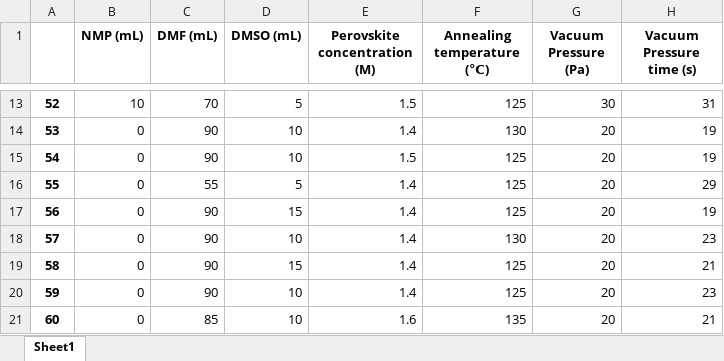
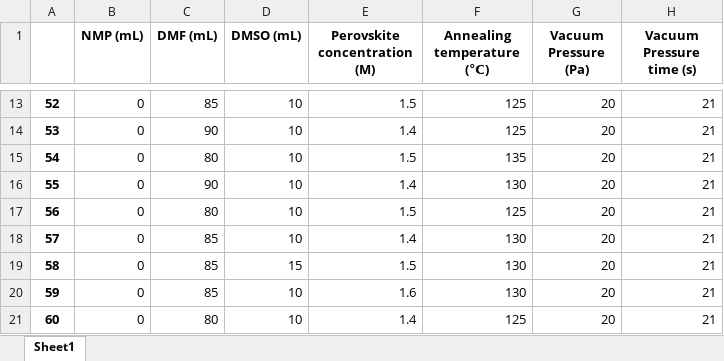
Before and after one commit to Boxue2023/Perovskite, an Excel workbook: suggested_experiments/experiments_batch2.xlsx, sheet Sheet1, drawn as a sheet; only a part is shown, gaps mark what is left out; values as stored, in another font and other column widths than the file's, no borders; the diff covers the shown part only; the diff names each change by its address in the sheet, - before the commit and + after, or states it on an @@ line.

```diff
--- a/suggested_experiments/experiments_batch2.xlsx (sheet Sheet1)
+++ b/suggested_experiments/experiments_batch2.xlsx (sheet Sheet1)
-B13 (NMP (mL)): 10
+B13 (NMP (mL)): 0
-C13 (DMF (mL)): 70
+C13 (DMF (mL)): 85
-D13 (DMSO (mL)): 5
+D13 (DMSO (mL)): 10
-G13 (Vacuum Pressure (Pa)): 30
+G13 (Vacuum Pressure (Pa)): 20
-H13 (Vacuum Pressure time (s)): 31
+H13 (Vacuum Pressure time (s)): 21
-F14 (Annealing temperature (℃)): 130
+F14 (Annealing temperature (℃)): 125
-H14:H15 (Vacuum Pressure time (s)): 19
+H14:H15 (Vacuum Pressure time (s)): 21
-C15 (DMF (mL)): 90
+C15 (DMF (mL)): 80
-F15 (Annealing temperature (℃)): 125
+F15 (Annealing temperature (℃)): 135
-C16 (DMF (mL)): 55
+C16 (DMF (mL)): 90
-D16 (DMSO (mL)): 5
+D16 (DMSO (mL)): 10
-F16 (Annealing temperature (℃)): 125
+F16 (Annealing temperature (℃)): 130
-H16 (Vacuum Pressure time (s)): 29
+H16 (Vacuum Pressure time (s)): 21
-C17 (DMF (mL)): 90
+C17 (DMF (mL)): 80
-D17 (DMSO (mL)): 15
+D17 (DMSO (mL)): 10
-E17 (Perovskite concentration (M)): 1.4
+E17 (Perovskite concentration (M)): 1.5
-H17 (Vacuum Pressure time (s)): 19
+H17 (Vacuum Pressure time (s)): 21
-C18:C20 (DMF (mL)): 90
+C18:C20 (DMF (mL)): 85
-H18 (Vacuum Pressure time (s)): 23
+H18 (Vacuum Pressure time (s)): 21
-E19 (Perovskite concentration (M)): 1.4
+E19 (Perovskite concentration (M)): 1.5
-F19:F20 (Annealing temperature (℃)): 125
+F19:F20 (Annealing temperature (℃)): 130
-E20 (Perovskite concentration (M)): 1.4
+E20 (Perovskite concentration (M)): 1.6
-H20 (Vacuum Pressure time (s)): 23
+H20 (Vacuum Pressure time (s)): 21
-C21 (DMF (mL)): 85
+C21 (DMF (mL)): 80
-E21 (Perovskite concentration (M)): 1.6
+E21 (Perovskite concentration (M)): 1.4
-F21 (Annealing temperature (℃)): 135
+F21 (Annealing temperature (℃)): 125
```
Also changed, not shown: 36 edited cells elsewhere in this sheet, 2 other files.
